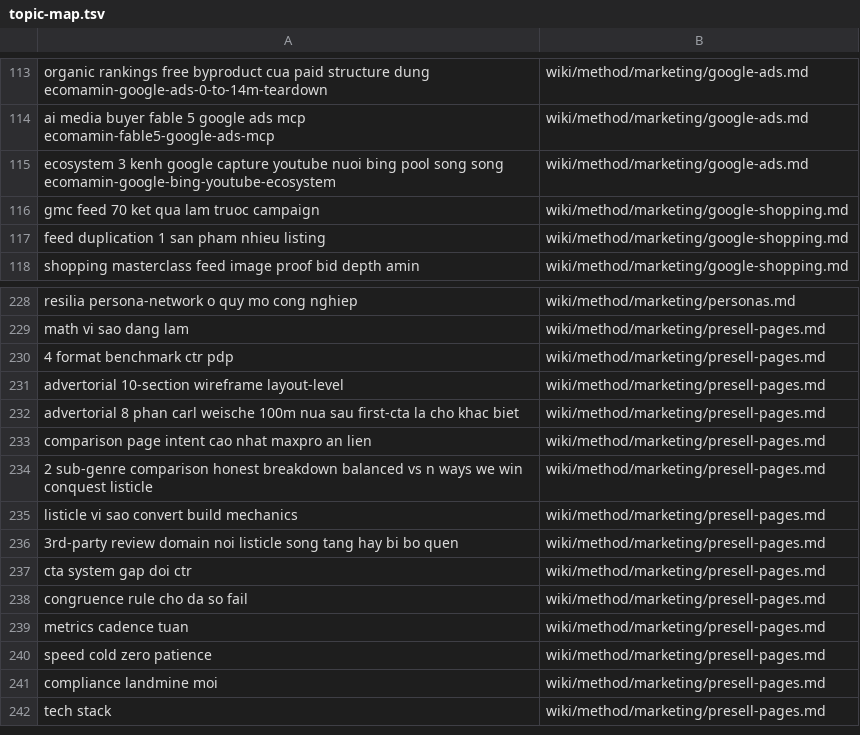
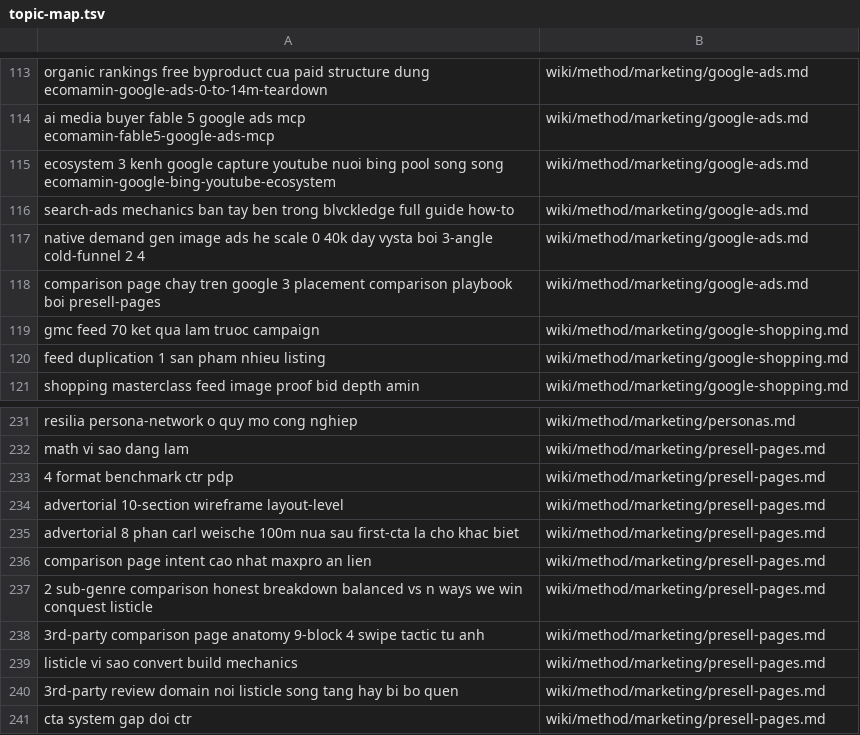
Before and after one commit to unicorn-monster/obsidian-huy, a TSV file: .brain/topic-map.tsv, drawn as a sheet; only a part is shown, gaps mark what is left out; the shorter side is filled out with more unchanged rows; the diff names each change by its address in the sheet, - before the commit and + after, or states it on an @@ line.

```diff
--- a/.brain/topic-map.tsv
+++ b/.brain/topic-map.tsv
+row 116: search-ads mechanics ban tay ben trong blvckledge full guide how-to | wiki/method/marketing/google-ads.md
+row 117: native demand gen image ads he scale 0 40k day vysta boi 3-angle cold-funnel 2 4 | wiki/method/marketing/google-ads.md
+row 118: comparison page chay tren google 3 placement comparison playbook boi presell-pages | wiki/method/marketing/google-ads.md
+row 238: 3rd-party comparison page anatomy 9-block 4 swipe tactic tu anh | wiki/method/marketing/presell-pages.md
```
Also changed, not shown: .brain/catalogue.tsv, 14 other files.
